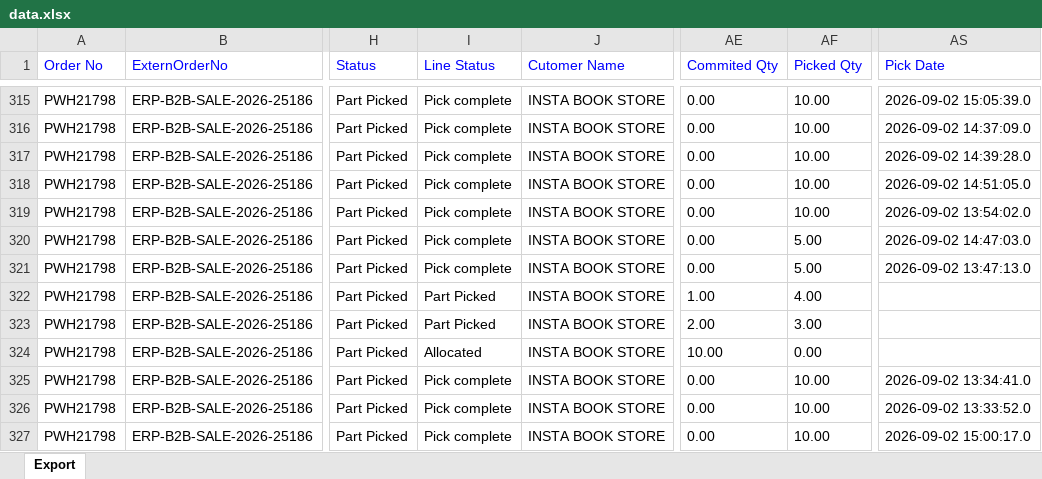
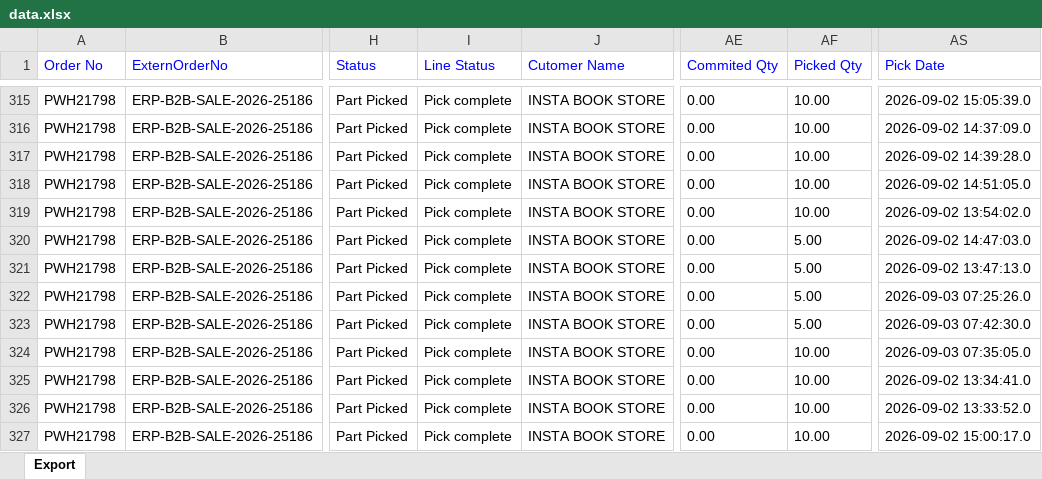
Before and after one commit to Kamal2-Pal/PW-Master-Dashboard-V2, an Excel workbook: data.xlsx, sheet Export, drawn as a sheet; only a part is shown, gaps mark what is left out; values as stored, in another font and other column widths than the file's, no borders; the diff covers the shown part only; the diff names each change by its address in the sheet, - before the commit and + after, or states it on an @@ line.

```diff
--- a/data.xlsx (sheet Export)
+++ b/data.xlsx (sheet Export)
-I322:I323 (Line Status): Part Picked
+I322:I323 (Line Status): Pick complete
-AE322 (Commited Qty): 1.00
+AE322 (Commited Qty): 0.00
-AF322 (Picked Qty): 4.00
+AF322 (Picked Qty): 5.00
-AS322 (Pick Date): (empty)
+AS322 (Pick Date): 2026-09-03 07:25:26.0
-AE323 (Commited Qty): 2.00
+AE323 (Commited Qty): 0.00
-AF323 (Picked Qty): 3.00
+AF323 (Picked Qty): 5.00
-AS323 (Pick Date): (empty)
+AS323 (Pick Date): 2026-09-03 07:42:30.0
-I324 (Line Status): Allocated
+I324 (Line Status): Pick complete
-AE324 (Commited Qty): 10.00
+AE324 (Commited Qty): 0.00
-AF324 (Picked Qty): 0.00
+AF324 (Picked Qty): 10.00
-AS324 (Pick Date): (empty)
+AS324 (Pick Date): 2026-09-03 07:35:05.0
```
Also changed, not shown: 30 edited cells elsewhere in this sheet, 1 other file.
